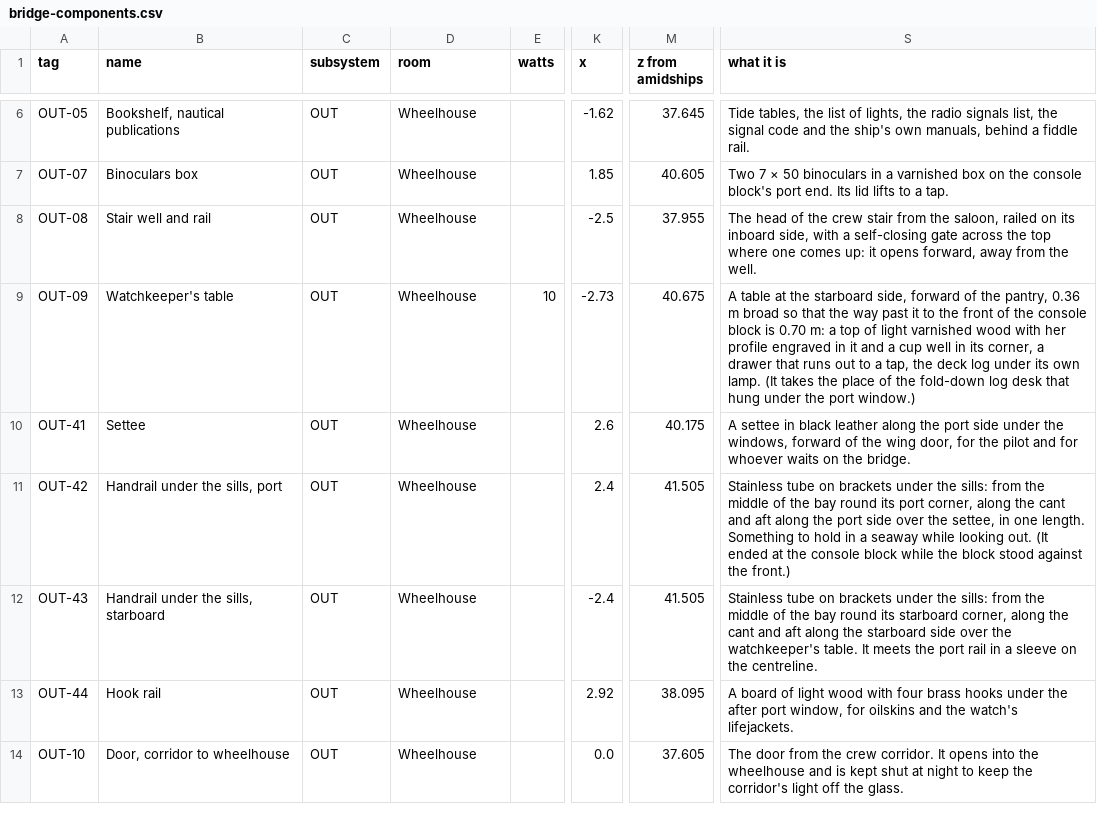
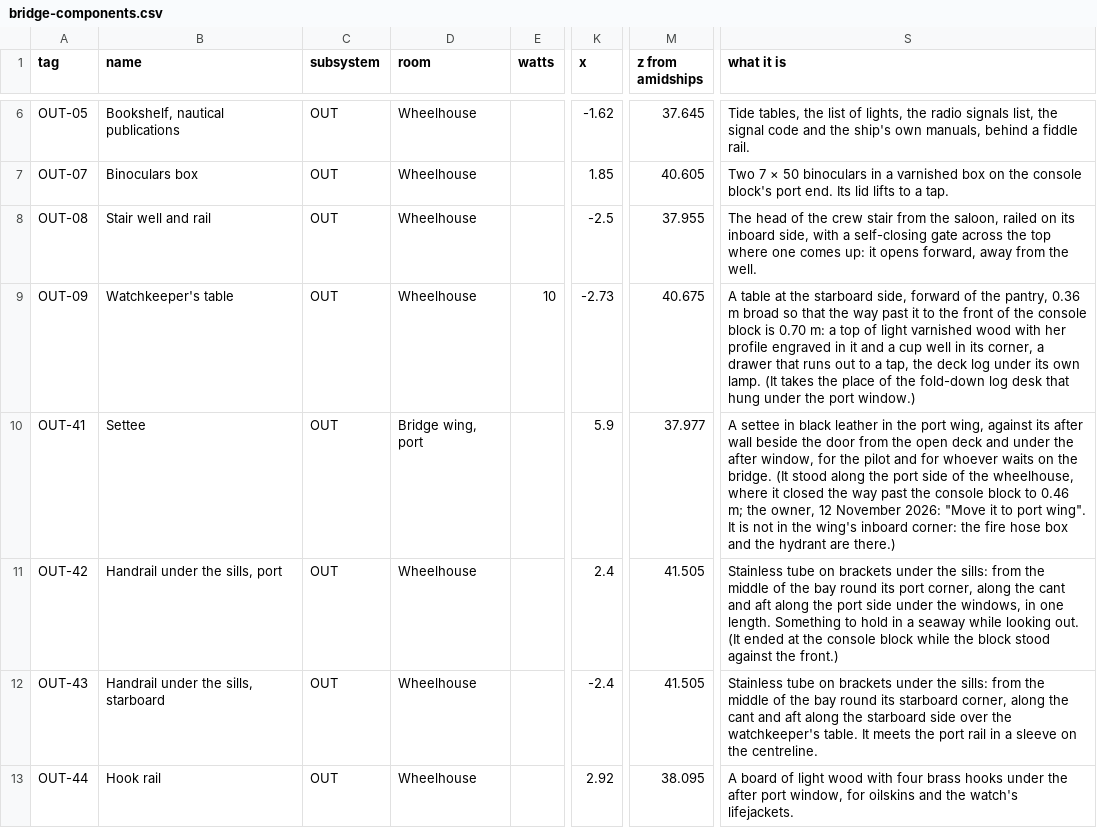
Before and after one commit to nj22az/nj22az.github.io, a CSV file: ferry/systems/out/bridge-components.csv, drawn as a sheet; only a part is shown, gaps mark what is left out; the shorter side is filled out with more unchanged rows; the diff names each change by its address in the sheet, - before the commit and + after, or states it on an @@ line.

```diff
--- a/ferry/systems/out/bridge-components.csv
+++ b/ferry/systems/out/bridge-components.csv
-D10 (room): Wheelhouse
+D10 (room): Bridge wing, port
-K10 (x): 2.6
+K10 (x): 5.9
-M10 (z from amidships): 40.175
+M10 (z from amidships): 37.977
-S10 (what it is): …black leather along the port side under the windows, forward of the wing door, for the pilot and for whoever waits on the bridge.
+S10 (what it is): …black leather in the port wing, against its after wall beside the door from the open deck and under the after window, for the pilot and for whoever waits on the bridge. (It stood along the port side of the wheelhouse, where it closed the way past the console block to 0.46 m; the owner, 12 November 2026: "Move it to port wing". It is not in the wing's inboard corner: the fire hose box and the hydrant are there.)
-S11 (what it is): …port side over the settee, in one…
+S11 (what it is): …port side under the windows, in one…
```
Also changed, not shown: 14 other files.
